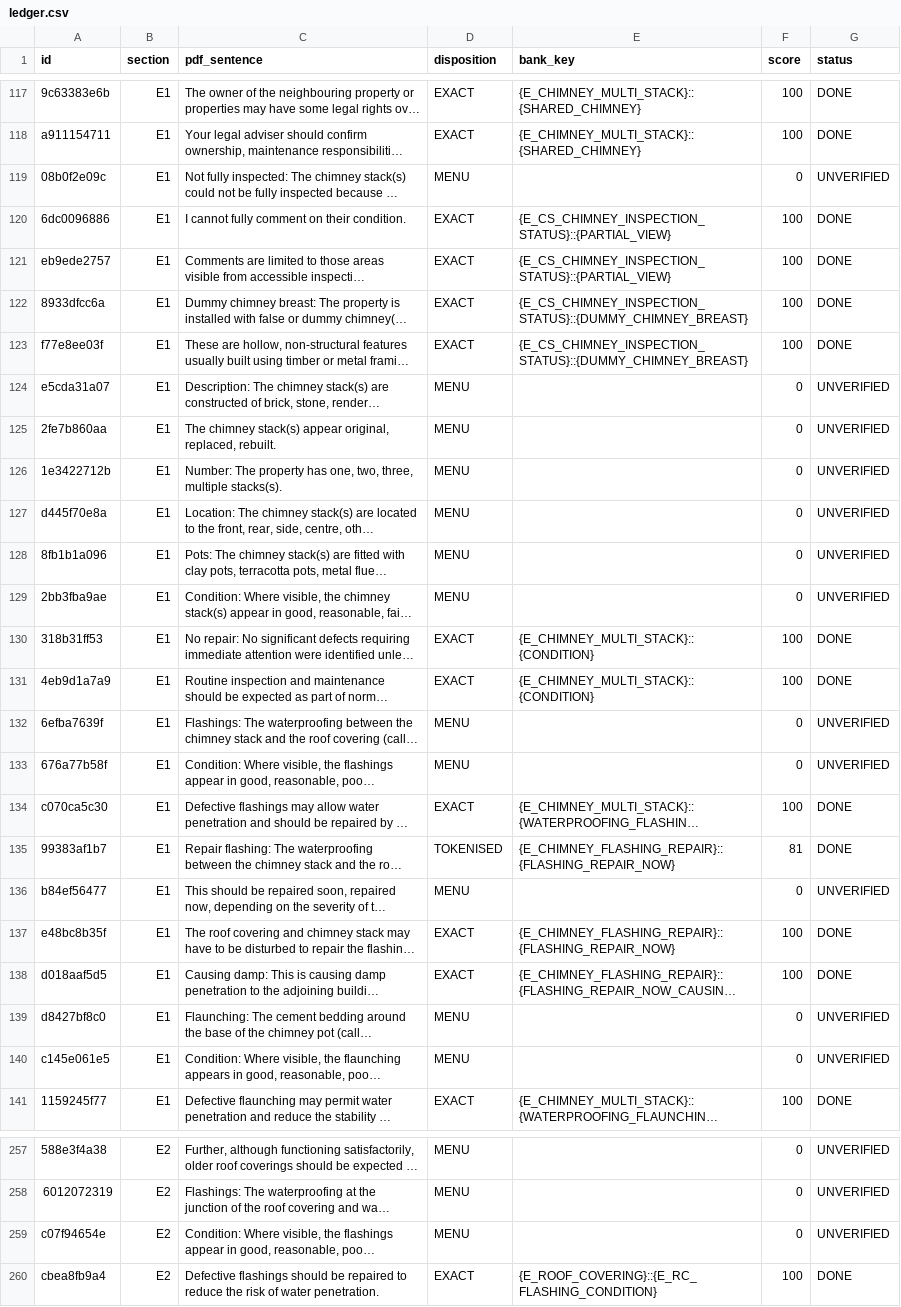
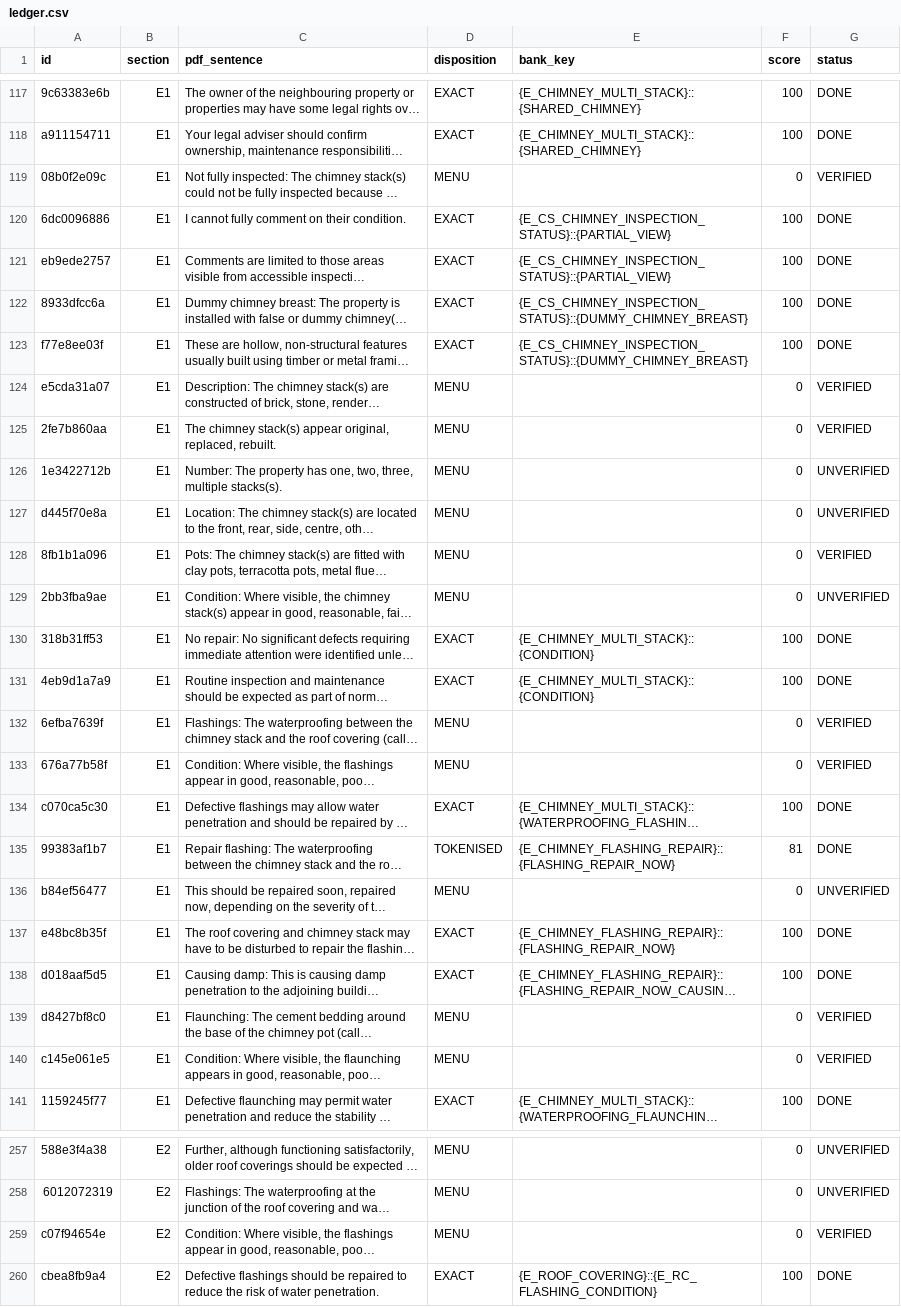
Before and after one commit to Anwaaralikhan550/survey-scriber, a CSV file: tool/phrase_audit/verbatim/ledger.csv, drawn as a sheet; only a part is shown, gaps mark what is left out; long unchanged cells end in …; the diff covers the shown part only; the diff names each change by its address in the sheet, - before the commit and + after, or states it on an @@ line.

```diff
--- a/tool/phrase_audit/verbatim/ledger.csv
+++ b/tool/phrase_audit/verbatim/ledger.csv
-G119 (status): UNVERIFIED
+G119 (status): VERIFIED
-G124:G125 (status): UNVERIFIED
+G124:G125 (status): VERIFIED
-G128 (status): UNVERIFIED
+G128 (status): VERIFIED
-G132:G133 (status): UNVERIFIED
+G132:G133 (status): VERIFIED
-G139:G140 (status): UNVERIFIED
+G139:G140 (status): VERIFIED
-G259 (status): UNVERIFIED
+G259 (status): VERIFIED
```
Also changed, not shown: 6 edited cells elsewhere in this file, 10 other files.
